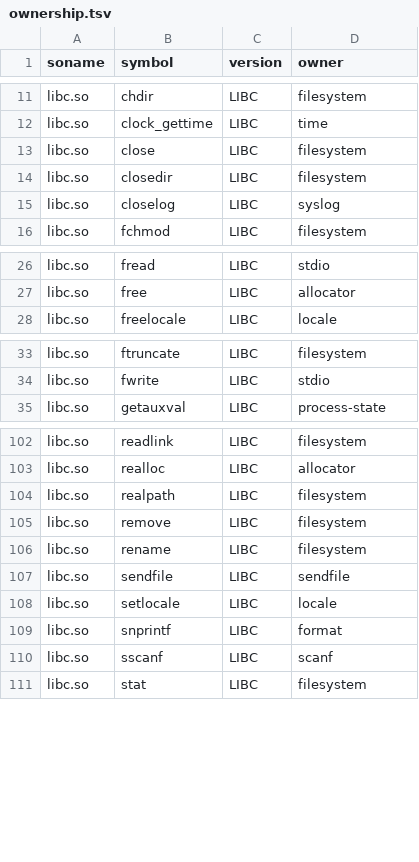
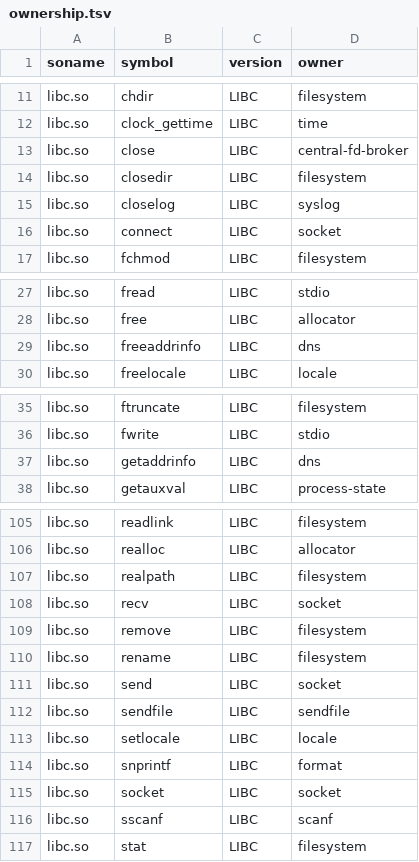
Before and after one commit to hahnlee/artm, a TSV file: darwin-art/tools/bionic-provider-namespace/generated/ownership.tsv, drawn as a sheet; only a part is shown, gaps mark what is left out.

Commit message:
feat(native): route sockets through central descriptors

```diff
--- a/darwin-art/tools/bionic-provider-namespace/generated/ownership.tsv
+++ b/darwin-art/tools/bionic-provider-namespace/generated/ownership.tsv
@@ -12,5 +12,6 @@ libc.so	chdir	LIBC	filesystem
 libc.so	clock_gettime	LIBC	time
-libc.so	close	LIBC	filesystem
+libc.so	close	LIBC	central-fd-broker
 libc.so	closedir	LIBC	filesystem
 libc.so	closelog	LIBC	syslog
+libc.so	connect	LIBC	socket
 libc.so	fchmod	LIBC	filesystem
@@ -27,2 +28,3 @@ libc.so	fread	LIBC	stdio
 libc.so	free	LIBC	allocator
+libc.so	freeaddrinfo	LIBC	dns
 libc.so	freelocale	LIBC	locale
@@ -34,2 +36,3 @@ libc.so	ftruncate	LIBC	filesystem
 libc.so	fwrite	LIBC	stdio
+libc.so	getaddrinfo	LIBC	dns
 libc.so	getauxval	LIBC	process-state
@@ -104,4 +107,6 @@ libc.so	realloc	LIBC	allocator
 libc.so	realpath	LIBC	filesystem
+libc.so	recv	LIBC	socket
 libc.so	remove	LIBC	filesystem
 libc.so	rename	LIBC	filesystem
+libc.so	send	LIBC	socket
 libc.so	sendfile	LIBC	sendfile
@@ -109,2 +114,3 @@ libc.so	setlocale	LIBC	locale
 libc.so	snprintf	LIBC	format
+libc.so	socket	LIBC	socket
 libc.so	sscanf	LIBC	scanf
```
Also changed, not shown: 21 other files.
